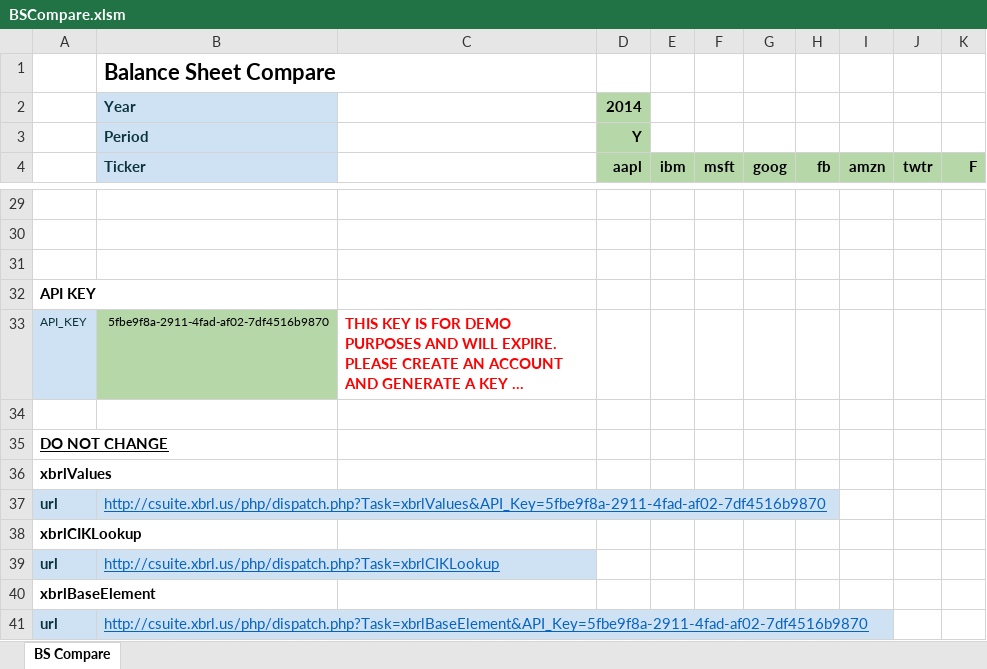
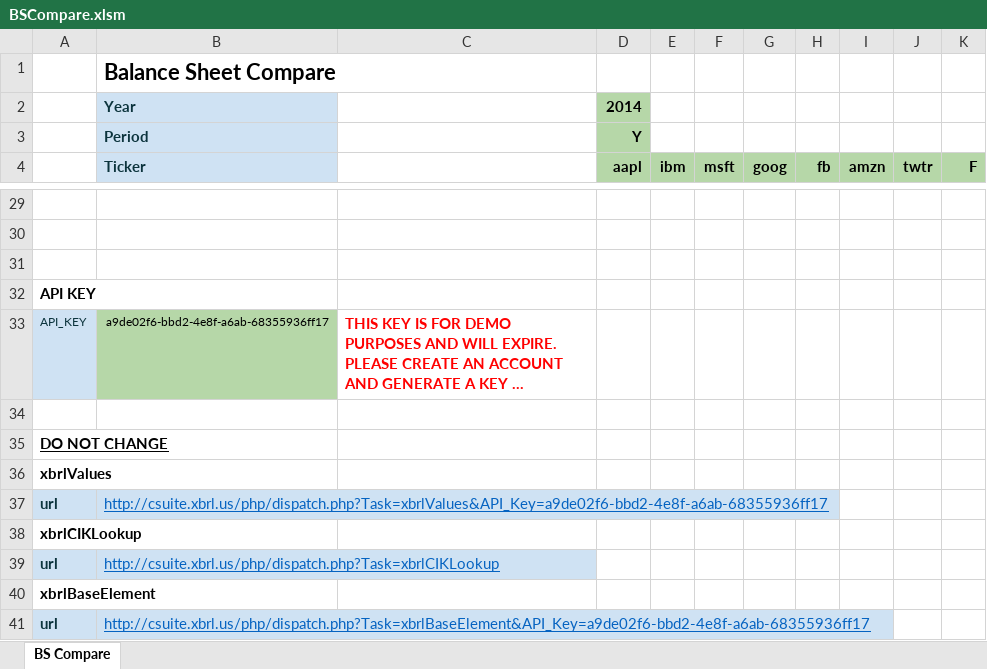
Before and after one commit to xbrlus/xbrl-api, an Excel workbook: templates/BalanceSheet/BSCompare.xlsm, sheet BS Compare, drawn as a sheet; only a part is shown, gaps mark what is left out; long unchanged cells end in …; values as stored, in another font and other column widths than the file's, no borders; the diff names each change by its address in the sheet, - before the commit and + after, or states it on an @@ line.

```diff
--- a/templates/BalanceSheet/BSCompare.xlsm (sheet BS Compare)
+++ b/templates/BalanceSheet/BSCompare.xlsm (sheet BS Compare)
-B33 (Ticker): 5fbe9f8a-2911-4fad-af02-7df4516b9870
+B33 (Ticker): a9de02f6-bbd2-4e8f-a6ab-68355936ff17
-B37 (Ticker): http://csuite.xbrl.us/php/dispatch.php?Task=xbrlValues&API_Key=5fbe9f8a-2911-4fad-af02-7df4516b9870
+B37 (Ticker): http://csuite.xbrl.us/php/dispatch.php?Task=xbrlValues&API_Key=a9de02f6-bbd2-4e8f-a6ab-68355936ff17
-B41 (Ticker): http://csuite.xbrl.us/php/dispatch.php?Task=xbrlBaseElement&API_Key=5fbe9f8a-2911-4fad-af02-7df4516b9870
+B41 (Ticker): http://csuite.xbrl.us/php/dispatch.php?Task=xbrlBaseElement&API_Key=a9de02f6-bbd2-4e8f-a6ab-68355936ff17
```
Also changed, not shown: templates/BalanceSheet/BSCompare.xlsx, templates/Leases/Lease Worksheets.xlsx, 2 other files.
